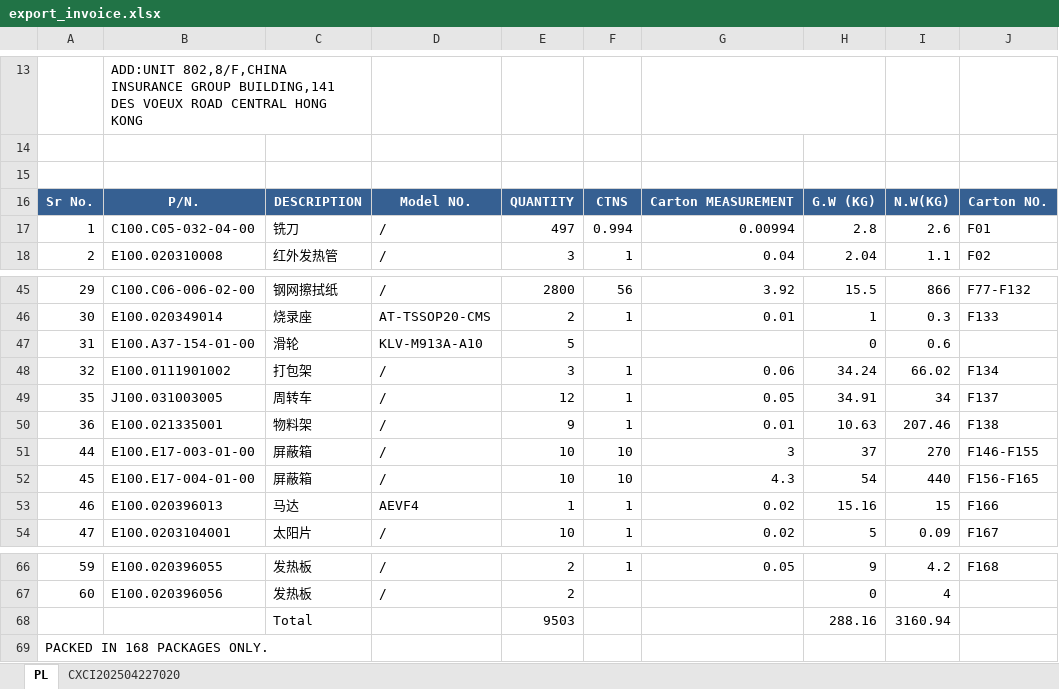
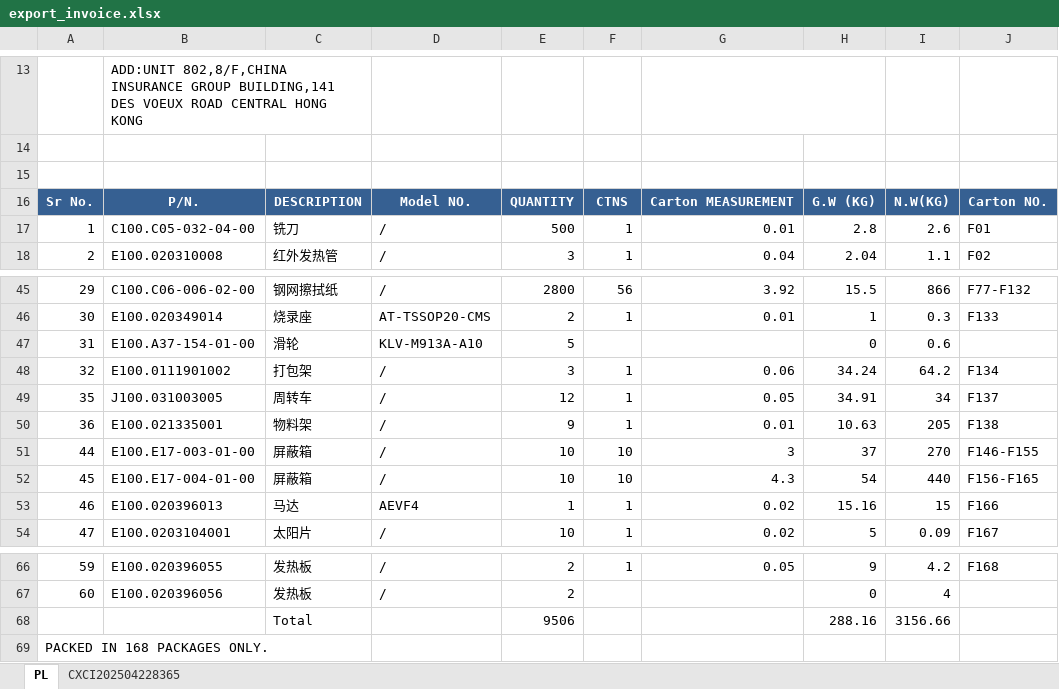
Before and after one commit to anlaganlag/export_reimport, an Excel workbook: outputs/export_invoice.xlsx, sheet PL, drawn as a sheet; only a part is shown, gaps mark what is left out; values as stored, in another font and other column widths than the file's, no borders; the diff names each change by its address in the sheet, - before the commit and + after, or states it on an @@ line.

```diff
--- a/outputs/export_invoice.xlsx (sheet PL)
+++ b/outputs/export_invoice.xlsx (sheet PL)
-sheet tab: CXCI202504227020
+sheet tab: CXCI202504228365
-E17: 497
+E17: 500
-F17: 0.994
+F17: 1
-G17: 0.00994
+G17: 0.01
-I48: 66.02
+I48: 64.2
-I50: 207.46
+I50: 205
-E68: 9503
+E68: 9506
-I68: 3160.94
+I68: 3156.66
```
Also changed, not shown: sheet CXCI202504228365, outputs/cif_original_invoice.xlsx, outputs/reimport_invoice.xlsx, 9 other files.
